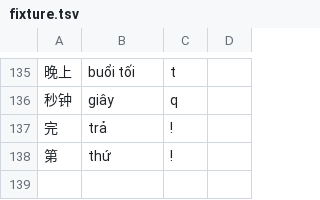
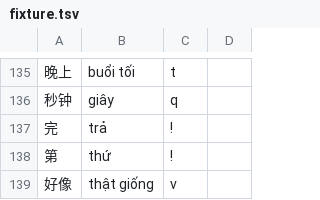
Before and after one commit to n-pn/chivi, a TSV file: var/vpdicts/basic/fixture.tsv, drawn as a sheet; only a part is shown, gaps mark what is left out; the diff names each change by its address in the sheet, - before the commit and + after, or states it on an @@ line.

```diff
--- a/var/vpdicts/basic/fixture.tsv
+++ b/var/vpdicts/basic/fixture.tsv
+row 139: 好像 | thật giống | v
```
Also changed, not shown: 1 other file.
